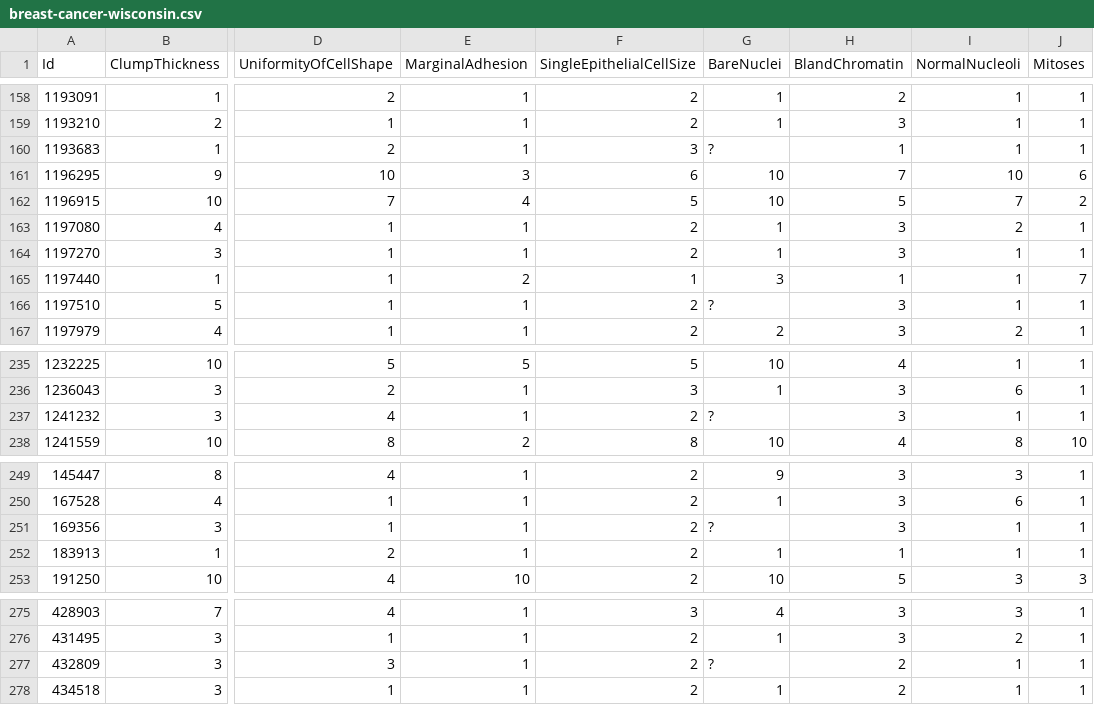
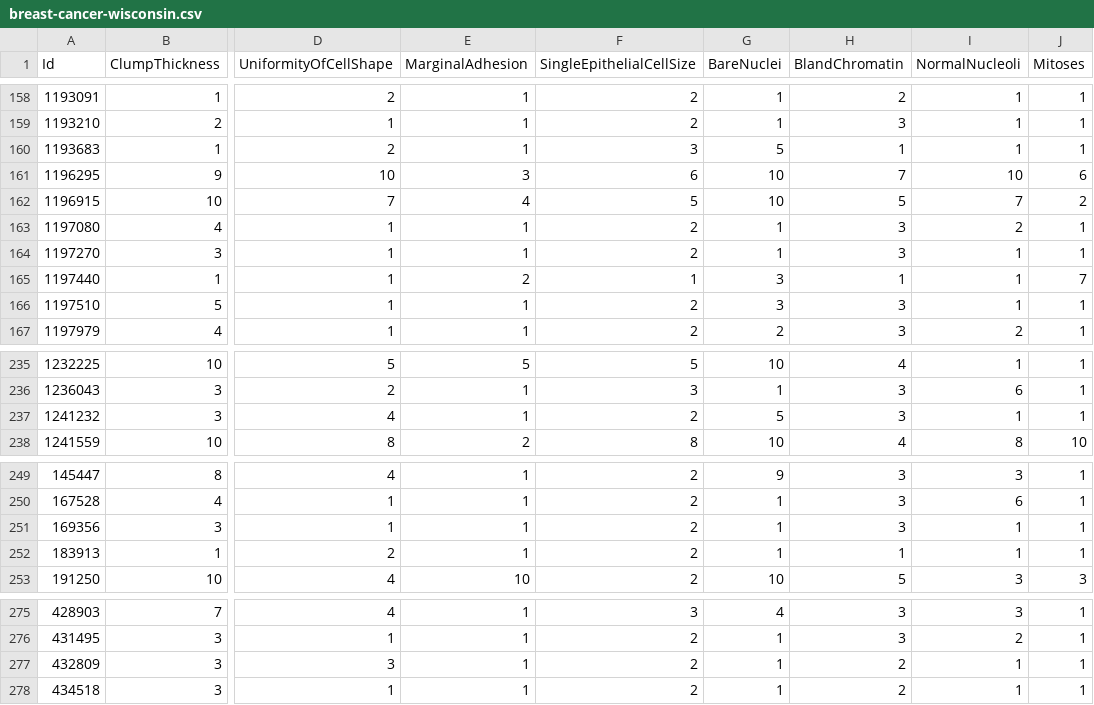
Before and after one commit to javekk/ML_Basics, a CSV file: data/breast-cancer-wisconsin.csv, drawn as a sheet; only a part is shown, gaps mark what is left out; the diff covers the shown part only; the diff names each change by its address in the sheet, - before the commit and + after, or states it on an @@ line.

```diff
--- a/data/breast-cancer-wisconsin.csv
+++ b/data/breast-cancer-wisconsin.csv
-G160 (BareNuclei): ?
+G160 (BareNuclei): 5
-G166 (BareNuclei): ?
+G166 (BareNuclei): 3
-G237 (BareNuclei): ?
+G237 (BareNuclei): 5
-G251 (BareNuclei): ?
+G251 (BareNuclei): 1
-G277 (BareNuclei): ?
+G277 (BareNuclei): 1
```
Also changed, not shown: 11 edited cells elsewhere in this file, 1 other file.
